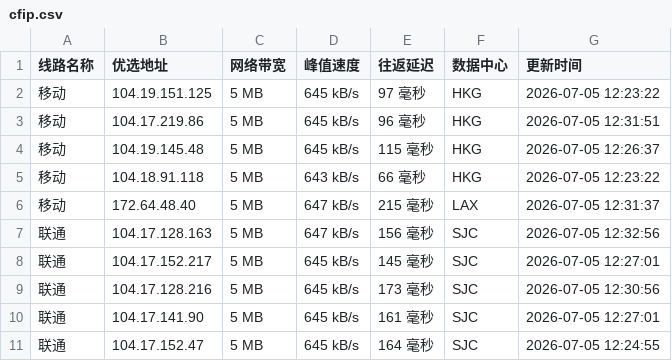
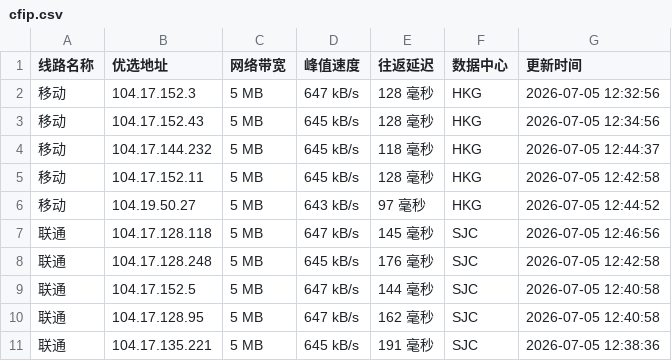
Before and after one commit to yuanxiawan/cfipv4db, a CSV file: cfip.csv, drawn as a sheet; only a part is shown; the diff covers the shown part only.

```diff
--- a/cfip.csv
+++ b/cfip.csv
@@ -1,11 +1,11 @@
 线路名称,优选地址,网络带宽,峰值速度,往返延迟,数据中心,更新时间
-移动,104.19.151.125,5 MB,645 kB/s,97 毫秒,HKG,2026-07-05 12:23:22
-移动,104.17.219.86,5 MB,645 kB/s,96 毫秒,HKG,2026-07-05 12:31:51
-移动,104.19.145.48,5 MB,645 kB/s,115 毫秒,HKG,2026-07-05 12:26:37
-移动,104.18.91.118,5 MB,643 kB/s,66 毫秒,HKG,2026-07-05 12:23:22
-移动,172.64.48.40,5 MB,647 kB/s,215 毫秒,LAX,2026-07-05 12:31:37
-联通,104.17.128.163,5 MB,647 kB/s,156 毫秒,SJC,2026-07-05 12:32:56
-联通,104.17.152.217,5 MB,645 kB/s,145 毫秒,SJC,2026-07-05 12:27:01
-联通,104.17.128.216,5 MB,645 kB/s,173 毫秒,SJC,2026-07-05 12:30:56
-联通,104.17.141.90,5 MB,645 kB/s,161 毫秒,SJC,2026-07-05 12:27:01
-联通,104.17.152.47,5 MB,645 kB/s,164 毫秒,SJC,2026-07-05 12:24:55
+移动,104.17.152.3,5 MB,647 kB/s,128 毫秒,HKG,2026-07-05 12:32:56
+移动,104.17.152.43,5 MB,645 kB/s,128 毫秒,HKG,2026-07-05 12:34:56
+移动,104.17.144.232,5 MB,645 kB/s,118 毫秒,HKG,2026-07-05 12:44:37
+移动,104.17.152.11,5 MB,645 kB/s,128 毫秒,HKG,2026-07-05 12:42:58
+移动,104.19.50.27,5 MB,643 kB/s,97 毫秒,HKG,2026-07-05 12:44:52
+联通,104.17.128.118,5 MB,647 kB/s,145 毫秒,SJC,2026-07-05 12:46:56
+联通,104.17.128.248,5 MB,645 kB/s,176 毫秒,SJC,2026-07-05 12:42:58
+联通,104.17.152.5,5 MB,647 kB/s,144 毫秒,SJC,2026-07-05 12:40:58
+联通,104.17.128.95,5 MB,647 kB/s,162 毫秒,SJC,2026-07-05 12:40:58
+联通,104.17.135.221,5 MB,645 kB/s,191 毫秒,SJC,2026-07-05 12:38:36
```
Also changed, not shown: 14 edited cells elsewhere in this file, 1 other file.
